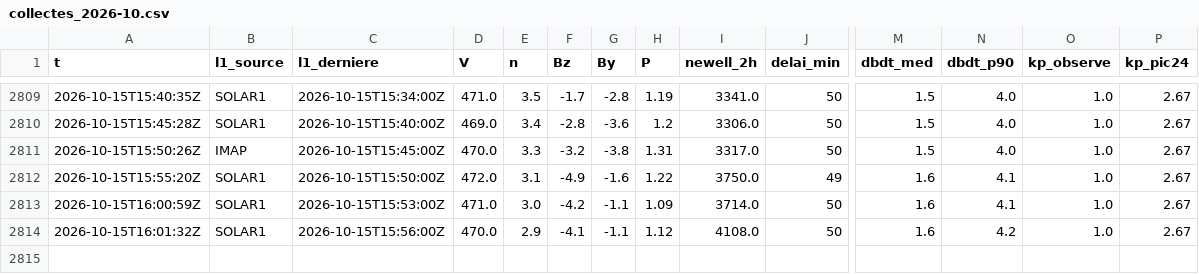
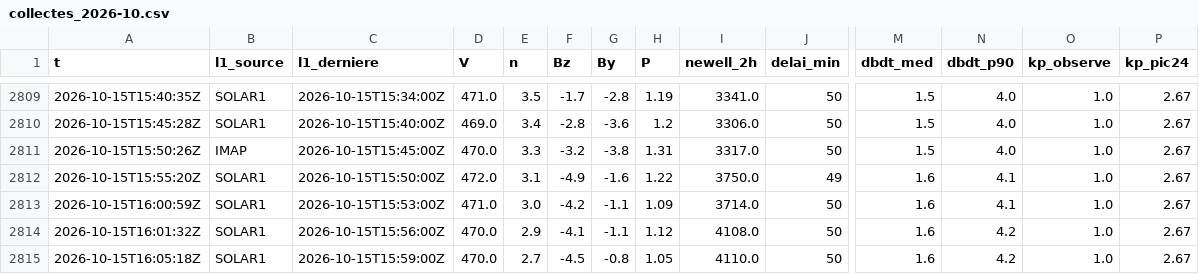
Before and after one commit to Rom1cmoi/veille-cig-france, a CSV file: journal/collectes_2026-10.csv, drawn as a sheet; only a part is shown, gaps mark what is left out; rows hold the shown columns only; the diff names each change by its address in the sheet, - before the commit and + after, or states it on an @@ line.

```diff
--- a/journal/collectes_2026-10.csv
+++ b/journal/collectes_2026-10.csv
+row 2815: 2026-10-15T16:05:18Z | SOLAR1 | 2026-10-15T15:59:00Z | 470.0 | 2.7 | -4.5 | -0.8 | 1.05 | 4110.0 | 50 | 1.6 | 4.2 | 1.0 | 2.67
```
Also changed, not shown: journal/l1/l1_2026-10-15.csv, 1 other file.
